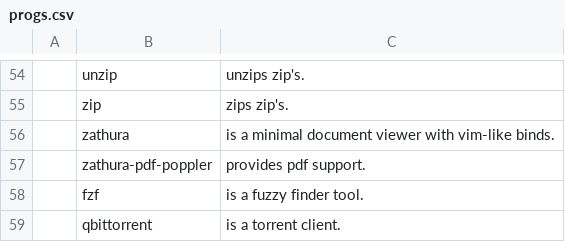
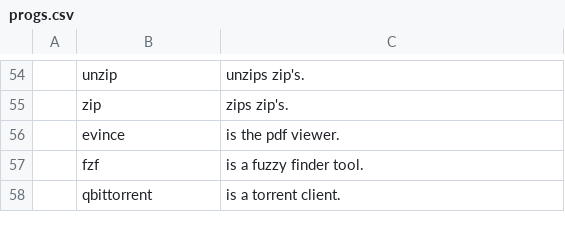
Before and after one commit to askeko/AARBS-wayland, a CSV file: progs.csv, drawn as a sheet; only a part is shown, gaps mark what is left out; removed rows and columns are numbered as before the commit, all else as after; the diff names each change by its address in the sheet, - before the commit and + after, or states it on an @@ line.

Commit message:
Update progs.csv

```diff
--- a/progs.csv
+++ b/progs.csv
-row 56:  | zathura | is a minimal document viewer with vim-like binds.
-row 57:  | zathura-pdf-poppler | provides pdf support.
+row 56:  | evince | is the pdf viewer.
```
